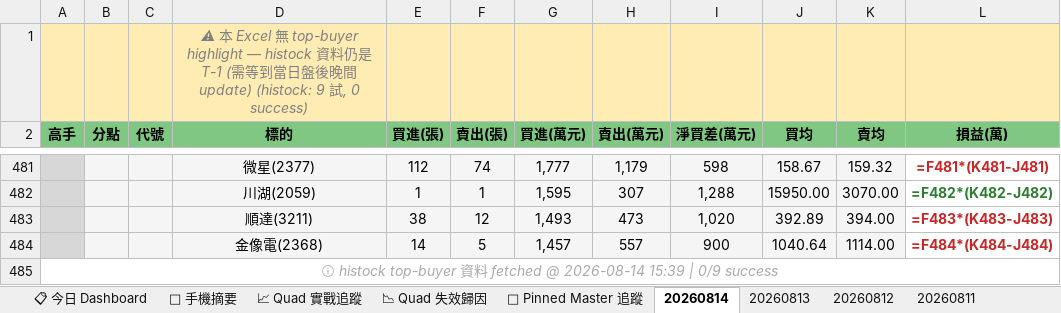
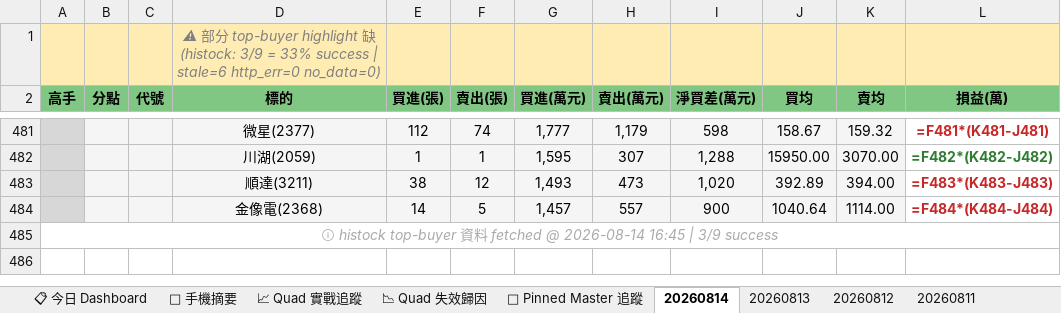
Before and after one commit to EdwardYY1224/CHIP_RADAR_TW, an Excel workbook: data/reports/chip_radar_2026-08.xlsx, sheet 20260814, drawn as a sheet; only a part is shown, gaps mark what is left out; values as stored, in another font and other column widths than the file's, no borders; formulas without a stored value are shown as written; the diff names each change by its address in the sheet, - before the commit and + after, or states it on an @@ line.

```diff
--- a/data/reports/chip_radar_2026-08.xlsx (sheet 20260814)
+++ b/data/reports/chip_radar_2026-08.xlsx (sheet 20260814)
-D1 (標的): ⚠ 本 Excel 無 top-buyer highlight — histock 資料仍是 T-1 (需等到當日盤後晚間 update) (histock: 9 試, 0 success)
+D1 (標的): ⚠ 部分 top-buyer highlight 缺 (histock: 3/9 = 33% success | stale=6 http_err=0 no_data=0)
-A485 (高手): …@ 2026-08-14 15:39 | 0/9 success
+A485 (高手): …@ 2026-08-14 16:45 | 3/9 success
```
Also changed, not shown: sheet 📋 今日 Dashboard, sheet 📱 手機摘要, sheet 📌 Pinned Master 追蹤, data/reports/latest.xlsx, 26 other files.
